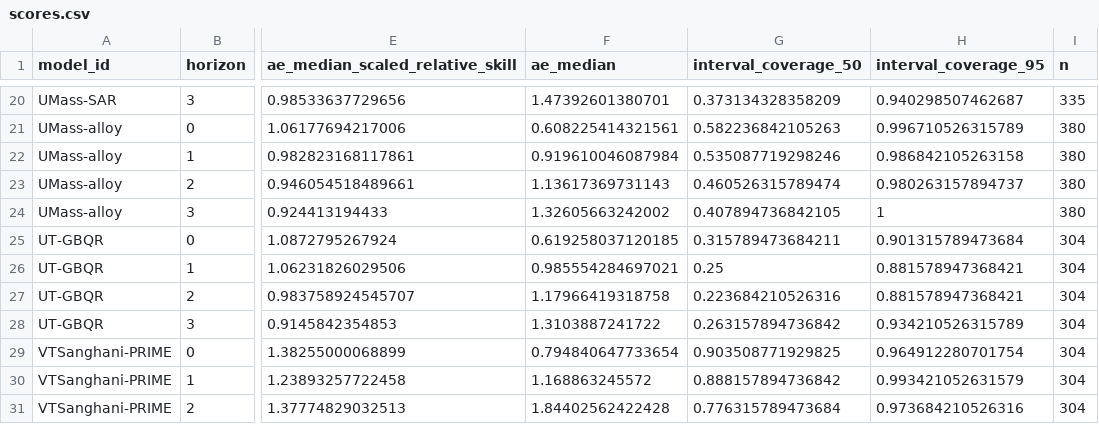
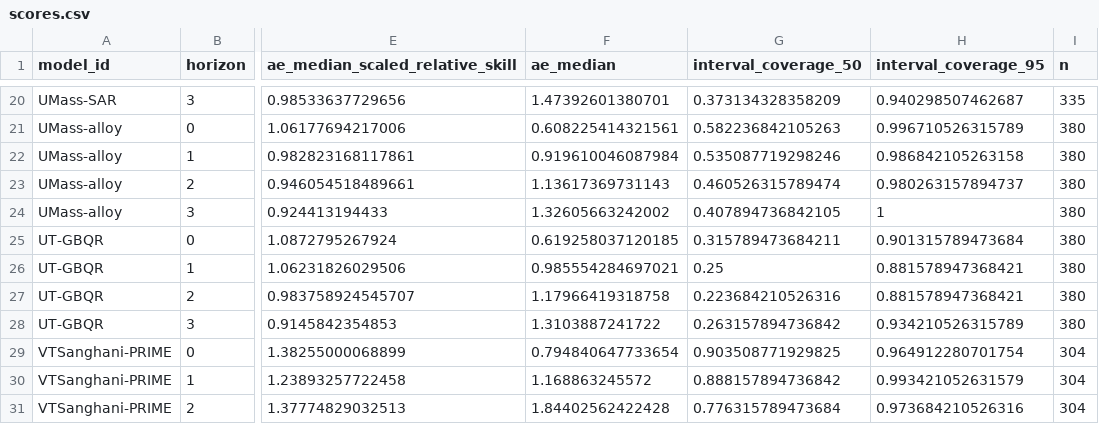
Before and after one commit to reichlab/metrocast-dashboard, a CSV file: scores/Flu ED visits pct/Last 4 weeks/horizon/scores.csv, drawn as a sheet; only a part is shown, gaps mark what is left out; the diff names each change by its address in the sheet, - before the commit and + after, or states it on an @@ line.

```diff
--- a/scores/Flu ED visits pct/Last 4 weeks/horizon/scores.csv
+++ b/scores/Flu ED visits pct/Last 4 weeks/horizon/scores.csv
-I25:I28 (n): 304
+I25:I28 (n): 380
```
Also changed, not shown: scores/Flu ED visits pct/Full season/horizon/scores.csv, scores/Flu ED visits pct/Full season/location/scores.csv, 9 other files.
